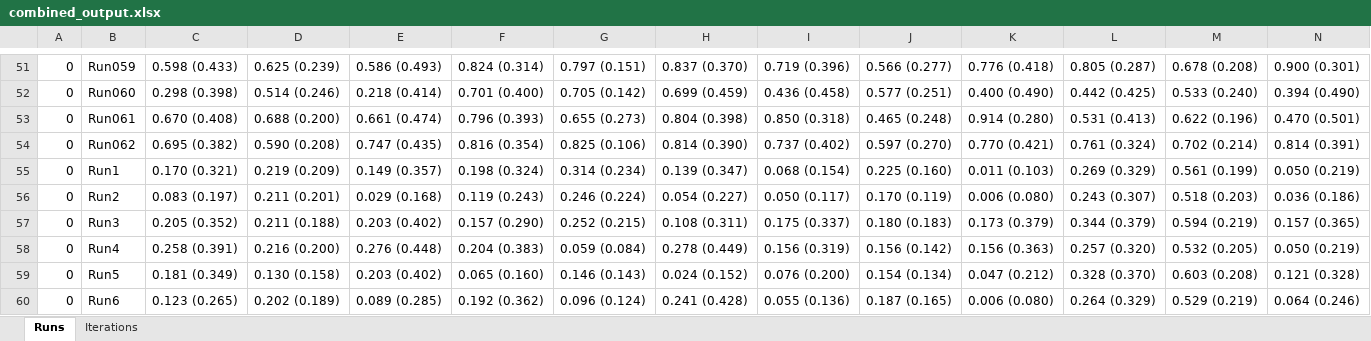
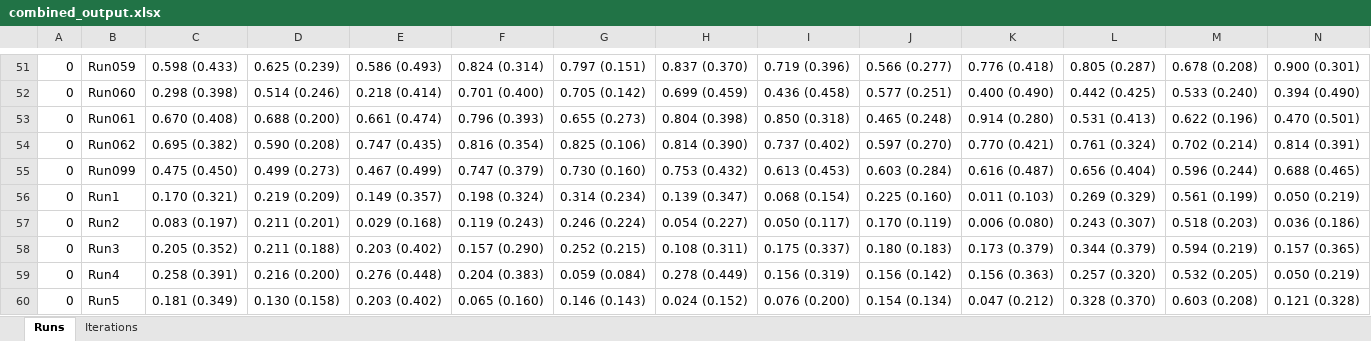
Before and after one commit to davidterroso/D, an Excel workbook: results/combined_output.xlsx, sheet Runs, drawn as a sheet; only a part is shown, gaps mark what is left out; the shorter side is filled out with more unchanged rows; values as stored, in another font and other column widths than the file's, no borders; rows hold the shown columns only; the diff names each change by its address in the sheet, - before the commit and + after, or states it on an @@ line.

```diff
--- a/results/combined_output.xlsx (sheet Runs)
+++ b/results/combined_output.xlsx (sheet Runs)
+row 55: 0 | Run099 | 0.475 (0.450) | 0.499 (0.273) | 0.467 (0.499) | 0.747 (0.379) | 0.730 (0.160) | 0.753 (0.432) | 0.613 (0.453) | 0.603 (0.284) | 0.616 (0.487) | 0.656 (0.404) | 0.596 (0.244) | 0.688 (0.465)
```
Also changed, not shown: 16 other files.
